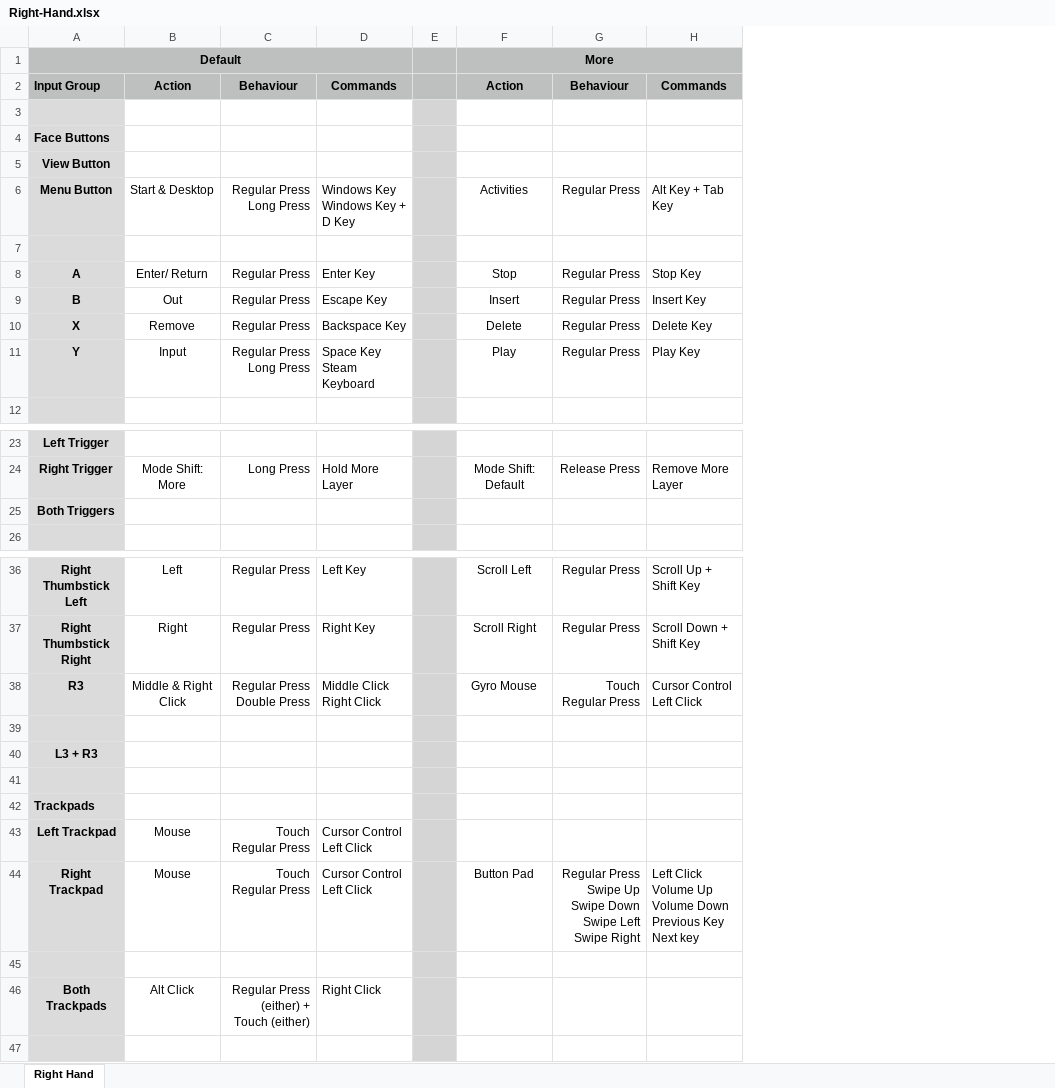
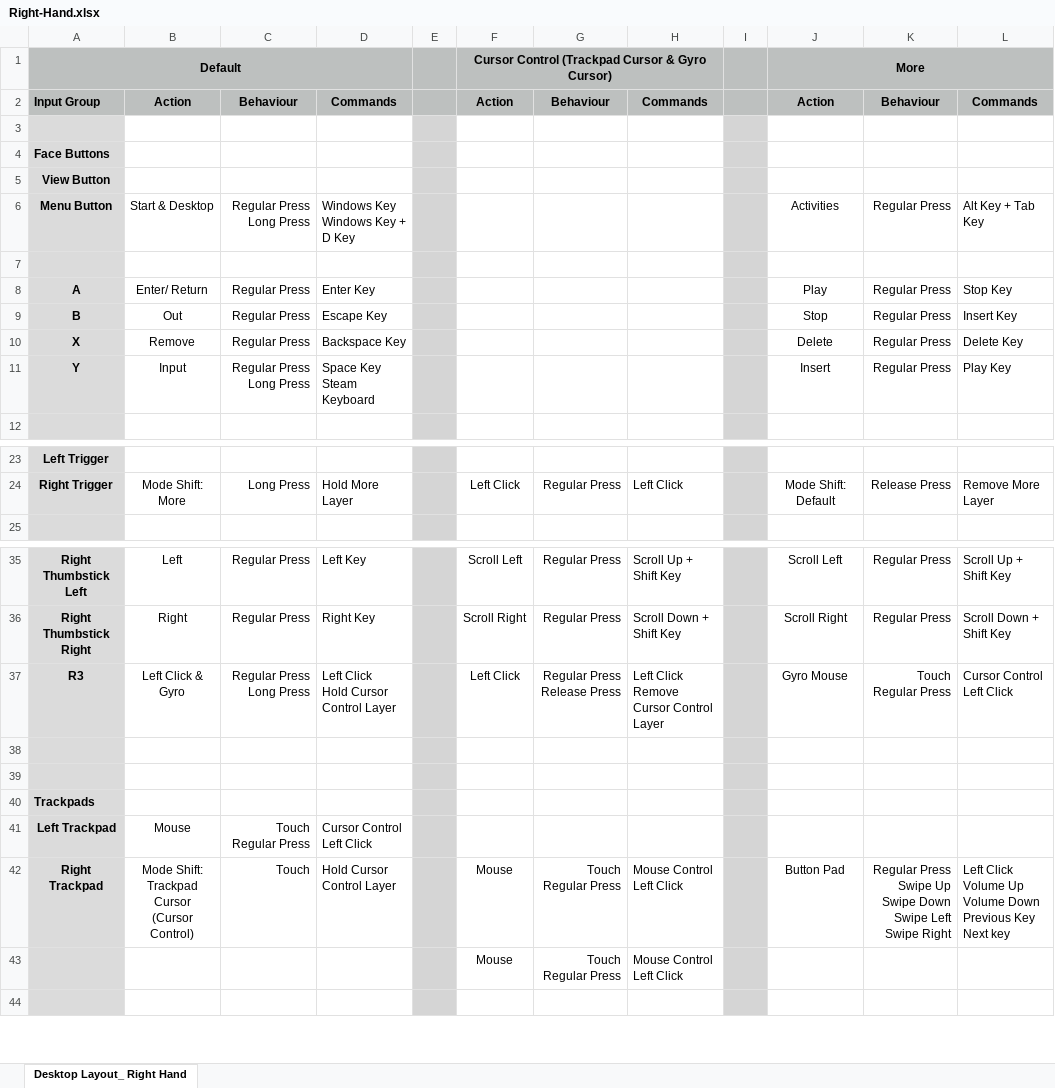
Before and after one commit to Celeths/Cawnsole-Steam-Input-Layouts, an Excel workbook: Tables/Desktop/Right-Hand.xlsx, sheet Desktop Layout_ Right Hand, drawn as a sheet; only a part is shown, gaps mark what is left out; values as stored, in another font and other column widths than the file's, no borders; removed rows and columns are numbered as before the commit, all else as after; ↵ is a line break in a cell; the diff names each change by its address in the sheet, - before the commit and + after, or states it on an @@ line.

```diff
--- a/Tables/Desktop/Right-Hand.xlsx (sheet Desktop Layout_ Right Hand)
+++ b/Tables/Desktop/Right-Hand.xlsx (sheet Desktop Layout_ Right Hand)
-sheet tab: Right Hand
+sheet tab: Desktop Layout_ Right Hand
+column F, rows 1-2: Cursor Control (Trackpad Cursor & Gyro Cursor) | Action; row 24: Left Click; rows 35-43: Scroll Left | Scroll Right | Left Click |  |  |  |  | Mouse | Mouse
+column G, row 2: Behaviour; row 24: Regular Press; rows 35-43: Regular Press | Regular Press | Regular Press ↵ Release Press |  |  |  |  | Touch ↵ Regular Press | Touch ↵ Regular Press
+column H, row 2: Commands; row 24: Left Click; rows 35-43: Scroll Up + Shift Key | Scroll Down + Shift Key | Left Click ↵ Remove Cursor Control Layer |  |  |  |  | Mouse Control ↵ Left Click | Mouse Control ↵ Left Click
+column I, empty
-J8: Stop
+J8: Play
-J9: Insert
+J9: Stop
-J11: Play
+J11: Insert
-row 25: Both Triggers
-B37: Middle & Right Click
+B37: Left Click & Gyro
-C37: Regular Press ↵ Double Press
+C37: Regular Press ↵ Long Press
-D37: Middle Click ↵ Right Click
+D37: Left Click ↵ Hold Cursor Control Layer
-row 40: L3 + R3
-B42: Mouse
+B42: Mode Shift: Trackpad Cursor ↵ (Cursor Control)
-C42: Touch ↵ Regular Press
+C42: Touch
-D42: Cursor Control ↵ Left Click
+D42: Hold Cursor Control Layer
-row 43: (empty)
+row 43:  |  |  |  |  | Mouse | Touch ↵ Regular Press | Mouse Control ↵ Left Click
-row 46: Both Trackpads | Alt Click | Regular Press (either) + Touch (either) | Right Click
```
Also changed, not shown: Tables/Desktop/Both-Hands.xlsx, Tables/Desktop/Left-Hand.xlsx, 19 other files.
